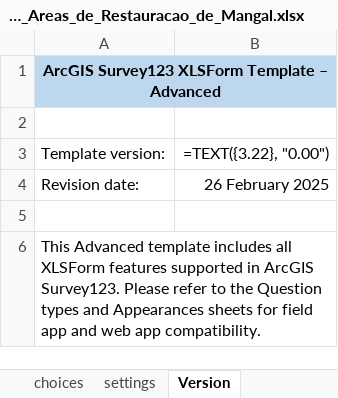
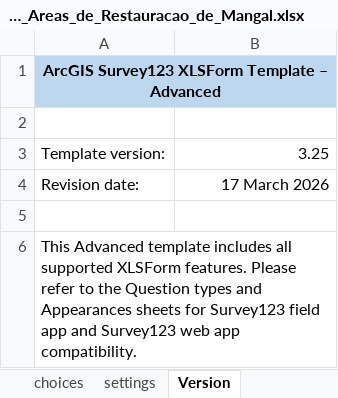
Before and after one commit to Credencio/inom, an Excel workbook: fichas/Registo_de_Areas_de_Restauracao_de_Mangal.xlsx, sheet Version, drawn as a sheet; values as stored, in another font and other column widths than the file's, no borders; formulas without a stored value are shown as written; the diff names each change by its address in the sheet, - before the commit and + after, or states it on an @@ line.

```diff
--- a/fichas/Registo_de_Areas_de_Restauracao_de_Mangal.xlsx (sheet Version)
+++ b/fichas/Registo_de_Areas_de_Restauracao_de_Mangal.xlsx (sheet Version)
-B1 fill: none
+B1 fill: #BDD7EE
-B3: =TEXT({3.22}, "0.00")
+B3: 3.25
-B4: 26 February 2025
+B4: 17 March 2026
-A6: …includes all XLSForm features supported in ArcGIS Survey123. Please refer to the Question types and Appearances sheets for field app and web app…
+A6: …includes all supported XLSForm features. Please refer to the Question types and Appearances sheets for Survey123 field app and Survey123 web app…
```
Also changed, not shown: sheet survey, sheet choices, sheet Question types, sheet Reserved, fichas/Levantamento_Ecologico.xlsx, fichas/Monitoria_das_Areas_de_Restauracao.xlsx, 19 other files.
